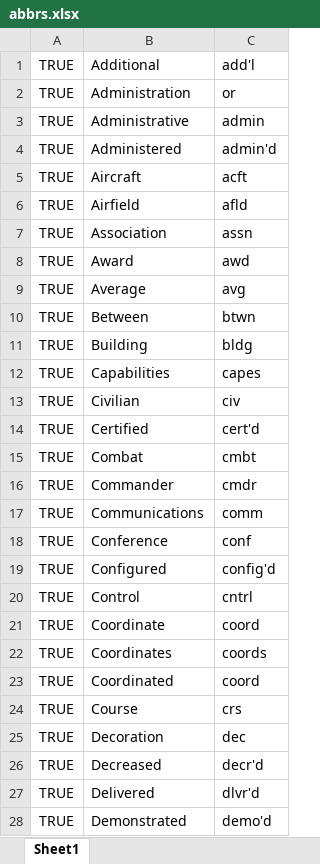
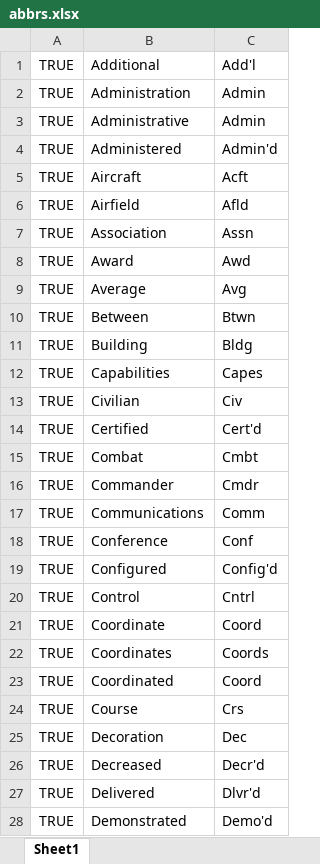
Before and after one commit to whurleywhurley/pdf-bullets, an Excel workbook: abbrs.xlsx, sheet Sheet1, drawn as a sheet; only a part is shown; values as stored, in another font and other column widths than the file's, no borders; charts and pictures not drawn; the diff covers the shown part only; the diff names each change by its address in the sheet, - before the commit and + after, or states it on an @@ line.

Commit message:
upper and lower case

```diff
--- a/abbrs.xlsx (sheet Sheet1)
+++ b/abbrs.xlsx (sheet Sheet1)
-C1: add'l
+C1: Add'l
-C2: or
+C2: Admin
-C3: admin
+C3: Admin
-C4: admin'd
+C4: Admin'd
-C5: acft
+C5: Acft
-C6: afld
+C6: Afld
-C7: assn
+C7: Assn
-C8: awd
+C8: Awd
-C9: avg
+C9: Avg
-C10: btwn
+C10: Btwn
-C11: bldg
+C11: Bldg
-C12: capes
+C12: Capes
-C13: civ
+C13: Civ
-C14: cert'd
+C14: Cert'd
-C15: cmbt
+C15: Cmbt
-C16: cmdr
+C16: Cmdr
-C17: comm
+C17: Comm
-C18: conf
+C18: Conf
-C19: config'd
+C19: Config'd
-C20: cntrl
+C20: Cntrl
-C21: coord
+C21: Coord
-C22: coords
+C22: Coords
-C23: coord
+C23: Coord
-C24: crs
+C24: Crs
-C25: dec
+C25: Dec
-C26: decr'd
+C26: Decr'd
-C27: dlvr'd
+C27: Dlvr'd
-C28: demo'd
+C28: Demo'd
```
Also changed, not shown: 153 added rows and 119 edited cells elsewhere in this sheet.
